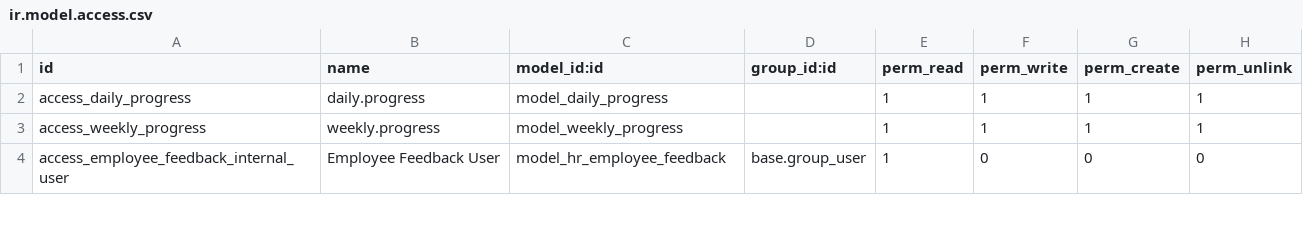
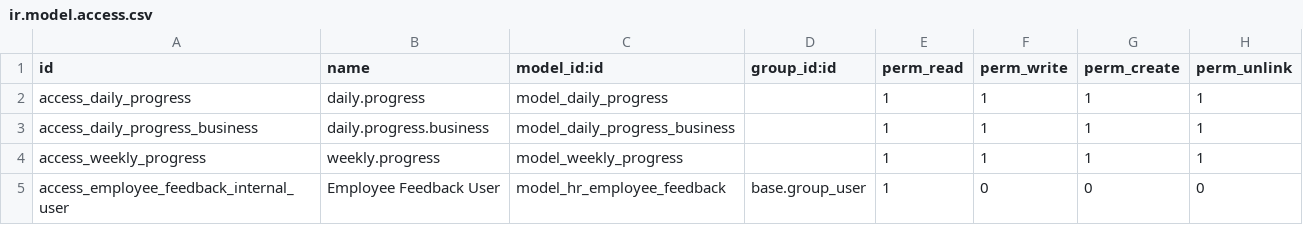
Before and after one commit to faizanshahid100/custom_code, a CSV file: prime_sol_custom/security/ir.model.access.csv, drawn as a sheet; only a part is shown.

Commit message:
[MOD] stop main late attendance and daily business progress

```diff
--- a/prime_sol_custom/security/ir.model.access.csv
+++ b/prime_sol_custom/security/ir.model.access.csv
@@ -2,2 +2,3 @@ id,name,model_id:id,group_id:id,perm_read,perm_write,perm_create,perm_unlink
 access_daily_progress,daily.progress,model_daily_progress,,1,1,1,1
+access_daily_progress_business,daily.progress.business,model_daily_progress_business,,1,1,1,1
 access_weekly_progress,weekly.progress,model_weekly_progress,,1,1,1,1
```
Also changed, not shown: 5 other files.
